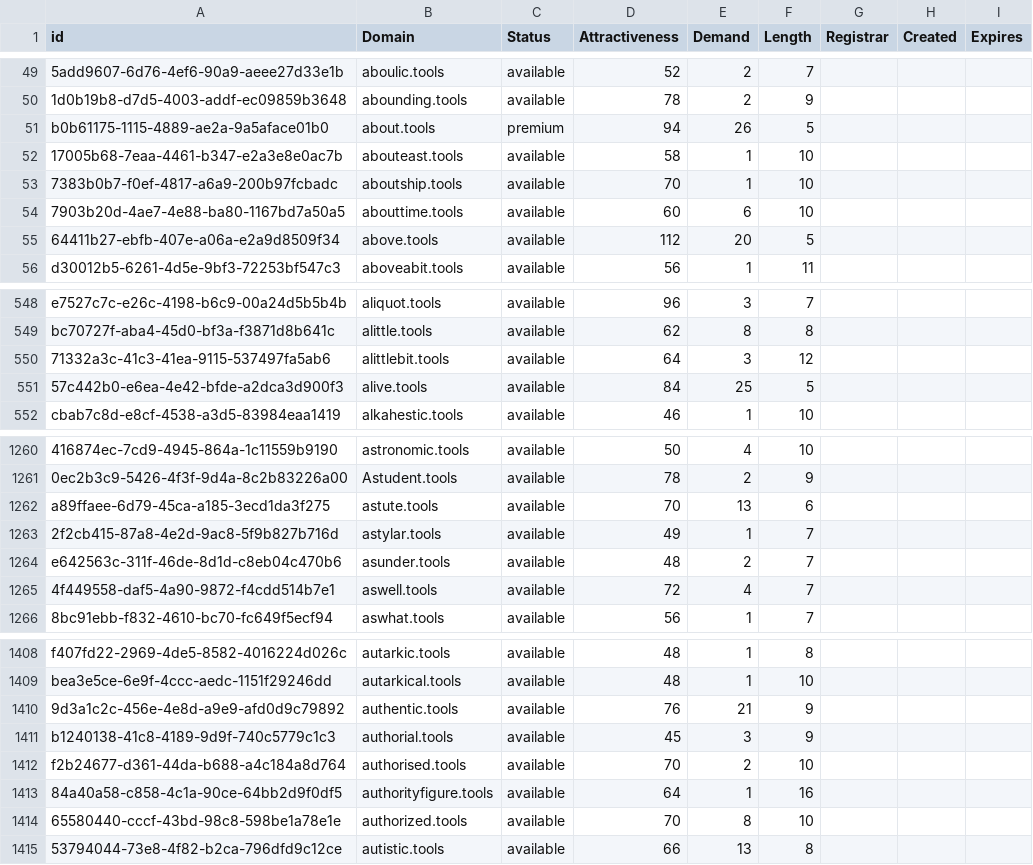
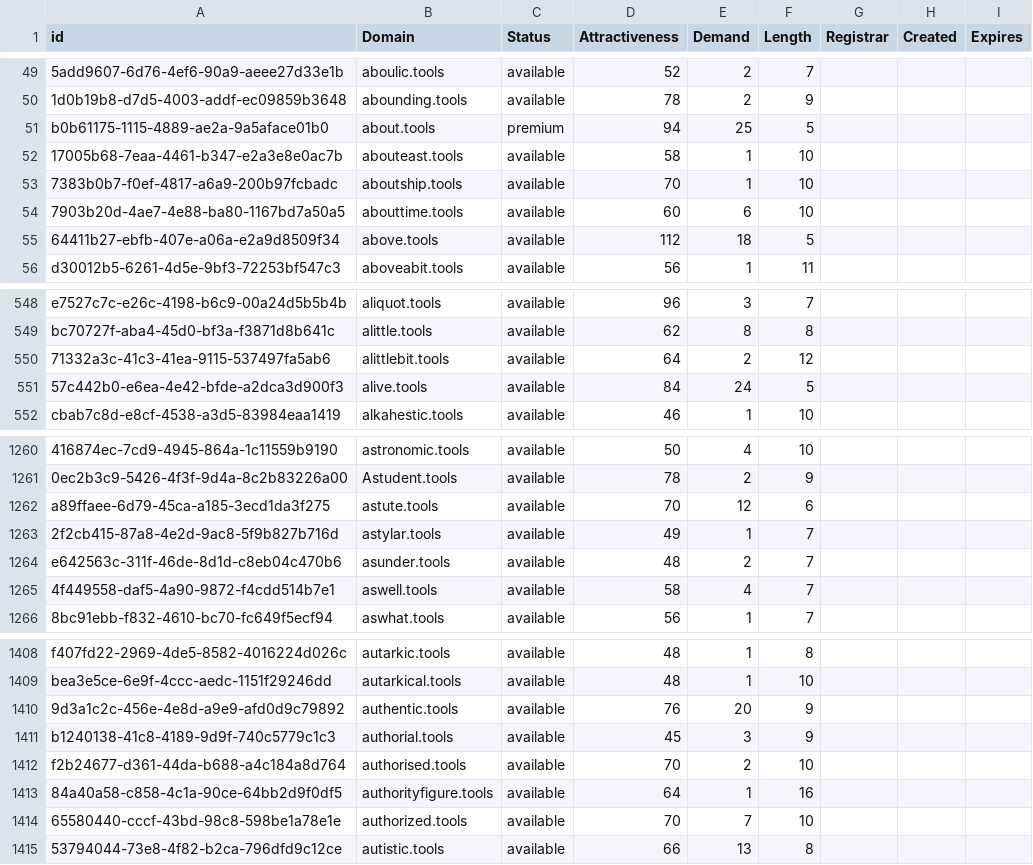
Before and after one commit to UniqueDomains/tools-oneword-domains, a CSV file: tools.csv, drawn as a sheet; only a part is shown, gaps mark what is left out; the diff covers the shown part only; the diff names each change by its address in the sheet, - before the commit and + after, or states it on an @@ line.

```diff
--- a/tools.csv
+++ b/tools.csv
-E51 (Demand): 26
+E51 (Demand): 25
-E55 (Demand): 20
+E55 (Demand): 18
-E550 (Demand): 3
+E550 (Demand): 2
-E551 (Demand): 25
+E551 (Demand): 24
-E1262 (Demand): 13
+E1262 (Demand): 12
-D1265 (Attractiveness): 72
+D1265 (Attractiveness): 58
-E1410 (Demand): 21
+E1410 (Demand): 20
-E1414 (Demand): 8
+E1414 (Demand): 7
```
Also changed, not shown: 1 added row, 4 removed rows and 147 edited cells elsewhere in this file, 2 other files.
